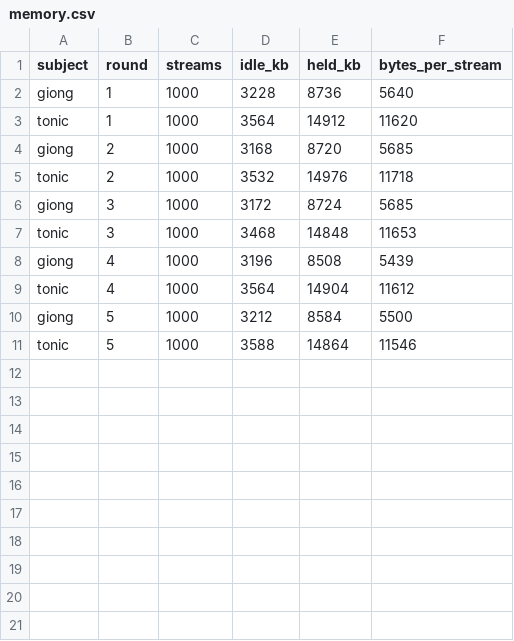
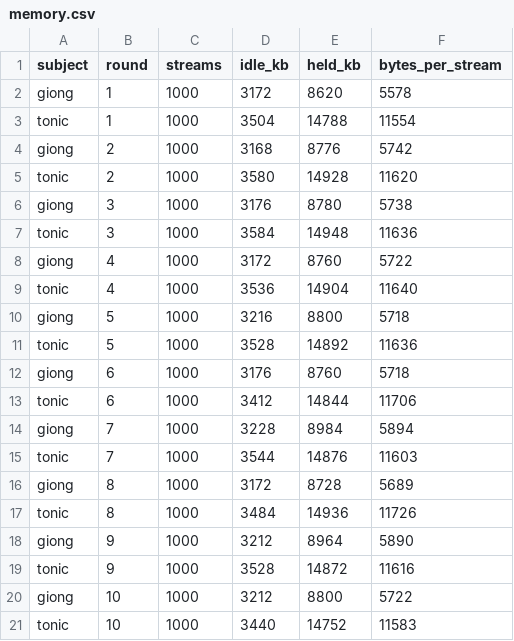
Before and after one commit to giong-run/Giong, a CSV file: bench/results/grpc/memory.csv, drawn as a sheet.

```diff
--- a/bench/results/grpc/memory.csv
+++ b/bench/results/grpc/memory.csv
@@ -1,11 +1,21 @@
 subject,round,streams,idle_kb,held_kb,bytes_per_stream
-giong,1,1000,3228,8736,5640
-tonic,1,1000,3564,14912,11620
-giong,2,1000,3168,8720,5685
-tonic,2,1000,3532,14976,11718
-giong,3,1000,3172,8724,5685
-tonic,3,1000,3468,14848,11653
-giong,4,1000,3196,8508,5439
-tonic,4,1000,3564,14904,11612
-giong,5,1000,3212,8584,5500
-tonic,5,1000,3588,14864,11546
+giong,1,1000,3172,8620,5578
+tonic,1,1000,3504,14788,11554
+giong,2,1000,3168,8776,5742
+tonic,2,1000,3580,14928,11620
+giong,3,1000,3176,8780,5738
+tonic,3,1000,3584,14948,11636
+giong,4,1000,3172,8760,5722
+tonic,4,1000,3536,14904,11640
+giong,5,1000,3216,8800,5718
+tonic,5,1000,3528,14892,11636
+giong,6,1000,3176,8760,5718
+tonic,6,1000,3412,14844,11706
+giong,7,1000,3228,8984,5894
+tonic,7,1000,3544,14876,11603
+giong,8,1000,3172,8728,5689
+tonic,8,1000,3484,14936,11726
+giong,9,1000,3212,8964,5890
+tonic,9,1000,3528,14872,11616
+giong,10,1000,3212,8800,5722
+tonic,10,1000,3440,14752,11583
```
Also changed, not shown: bench/results/grpc/tasks-128/raw.csv, 11 other files.
